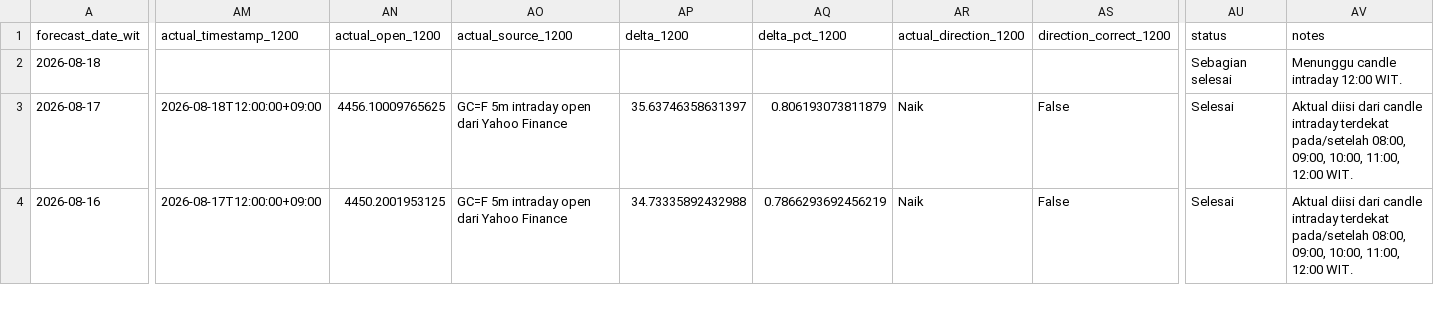
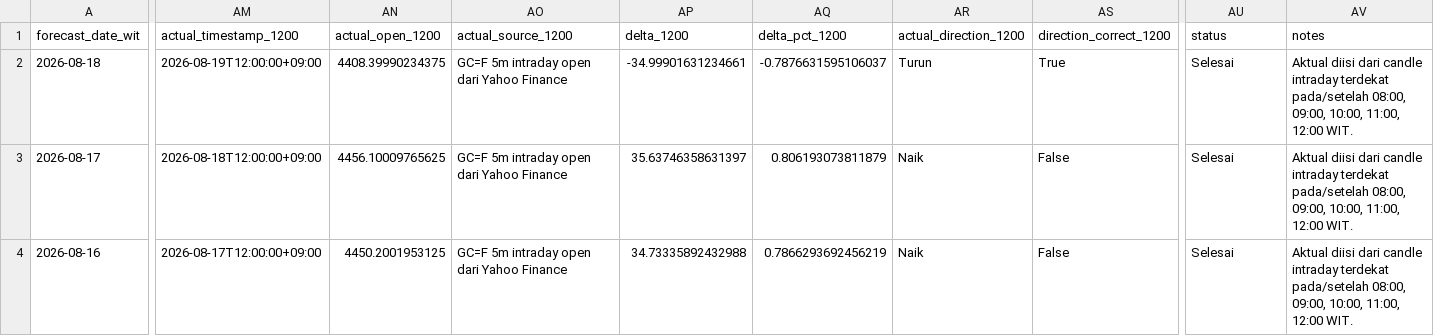
Before and after one commit to geraldinbatubara-cyber/Prediksi-XAU-USD, a CSV file: data/monitoring_model1.csv, drawn as a sheet; only a part is shown, gaps mark what is left out; the diff names each change by its address in the sheet, - before the commit and + after, or states it on an @@ line.

```diff
--- a/data/monitoring_model1.csv
+++ b/data/monitoring_model1.csv
-AM2 (actual_timestamp_1200): (empty)
+AM2 (actual_timestamp_1200): 2026-08-19T12:00:00+09:00
-AN2 (actual_open_1200): (empty)
+AN2 (actual_open_1200): 4408.39990234375
-AO2 (actual_source_1200): (empty)
+AO2 (actual_source_1200): GC=F 5m intraday open dari Yahoo Finance
-AP2 (delta_1200): (empty)
+AP2 (delta_1200): -34.99901631234661
-AQ2 (delta_pct_1200): (empty)
+AQ2 (delta_pct_1200): -0.7876631595106037
-AR2 (actual_direction_1200): (empty)
+AR2 (actual_direction_1200): Turun
-AS2 (direction_correct_1200): (empty)
+AS2 (direction_correct_1200): True
-AU2 (status): Sebagian selesai
+AU2 (status): Selesai
-AV2 (notes): Menunggu candle intraday 12:00 WIT.
+AV2 (notes): Aktual diisi dari candle intraday terdekat pada/setelah 08:00, 09:00, 10:00, 11:00, 12:00 WIT.
```
Also changed, not shown: data/monitoring.csv.
